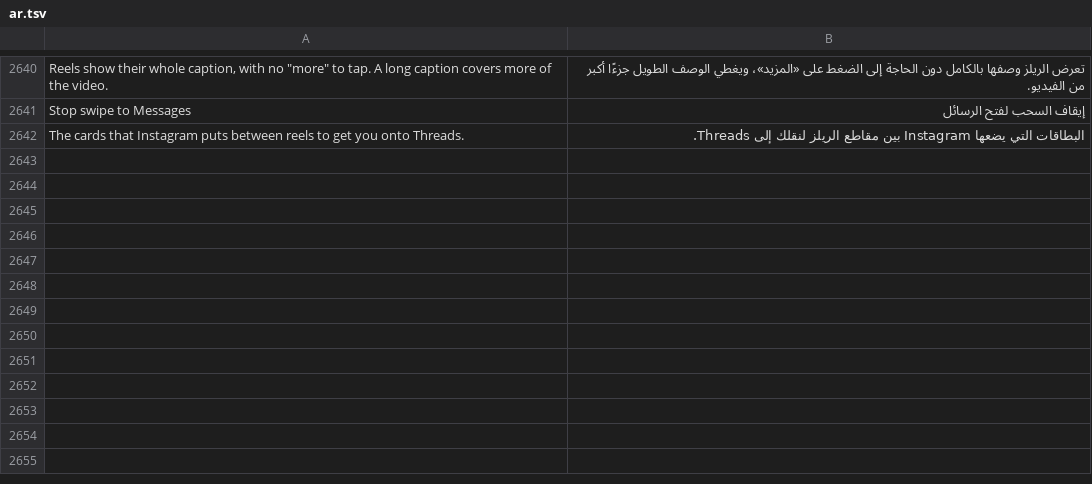
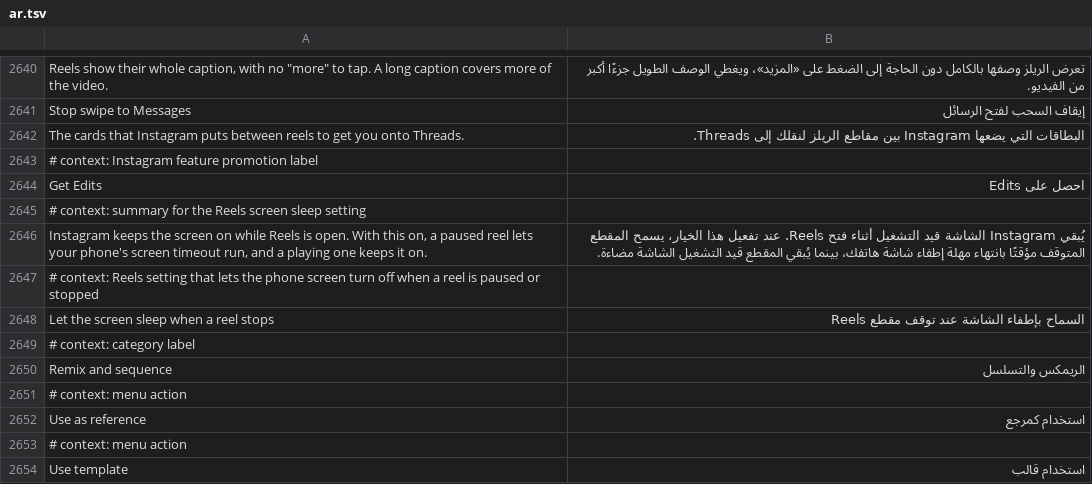
Before and after one commit to hisham099/HushGram, a TSV file: extensions/shared/library/src/main/l10n/ar.tsv, drawn as a sheet; only a part is shown, gaps mark what is left out; the diff names each change by its address in the sheet, - before the commit and + after, or states it on an @@ line.

Commit message:
l10n(ar): translate six upstream Reels and Edits strings

```diff
--- a/extensions/shared/library/src/main/l10n/ar.tsv
+++ b/extensions/shared/library/src/main/l10n/ar.tsv
+row 2643: # context: Instagram feature promotion label
+row 2644: Get Edits | احصل على Edits
+row 2645: # context: summary for the Reels screen sleep setting
+row 2646: Instagram keeps the screen on while Reels is open. With this on, a paused reel lets your phone's screen timeout run, and a playing one keeps it on. | يُبقي Instagram الشاشة قيد التشغيل أثناء فتح Reels. عند تفعيل هذا الخيار، يسمح المقطع المتوقف مؤقتًا بانتهاء مهلة إطفاء شاشة هاتفك، بينما يُبقي المقطع قيد التشغيل الشاشة مضاءة.
+row 2647: # context: Reels setting that lets the phone screen turn off when a reel is paused or stopped
+row 2648: Let the screen sleep when a reel stops | السماح بإطفاء الشاشة عند توقف مقطع Reels
+row 2649: # context: category label
+row 2650: Remix and sequence | الريمكس والتسلسل
+row 2651: # context: menu action
+row 2652: Use as reference | استخدام كمرجع
+row 2653: # context: menu action
+row 2654: Use template | استخدام قالب
```
